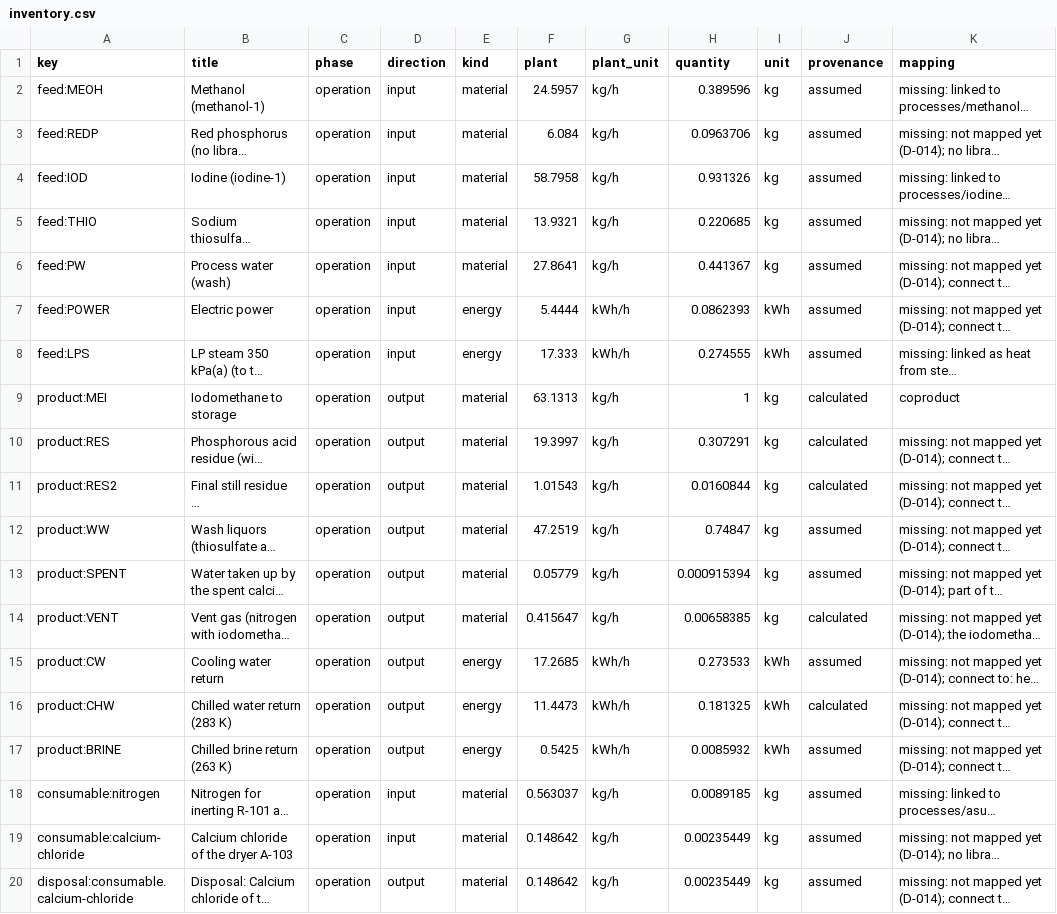
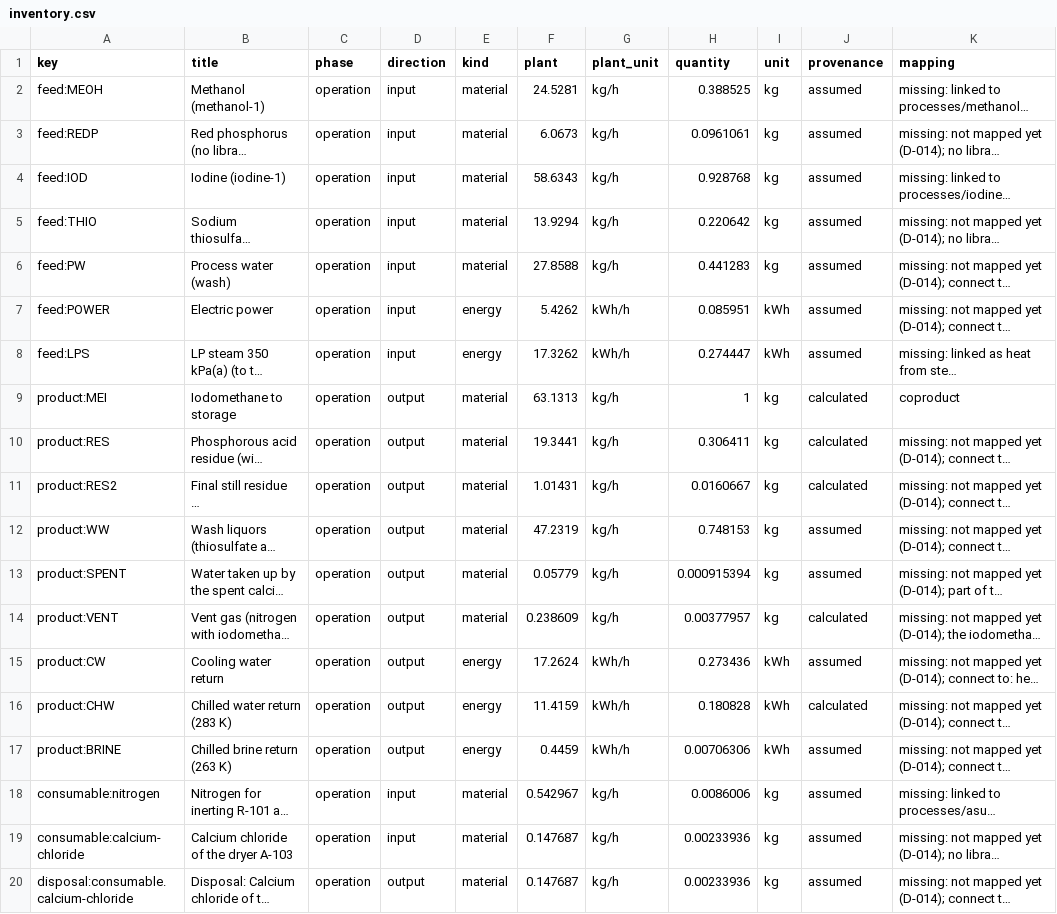
Before and after one commit to ChemE-as-Code/process-library, a CSV file: processes/iodomethane-1/lca/inventory.csv, drawn as a sheet; only a part is shown; long unchanged cells end in …; the diff covers the shown part only; the diff names each change by its address in the sheet, - before the commit and + after, or states it on an @@ line.

```diff
--- a/processes/iodomethane-1/lca/inventory.csv
+++ b/processes/iodomethane-1/lca/inventory.csv
-F2 (plant): 24.5957
+F2 (plant): 24.5281
-H2 (quantity): 0.389596
+H2 (quantity): 0.388525
-F3 (plant): 6.084
+F3 (plant): 6.0673
-H3 (quantity): 0.0963706
+H3 (quantity): 0.0961061
-F4 (plant): 58.7958
+F4 (plant): 58.6343
-H4 (quantity): 0.931326
+H4 (quantity): 0.928768
-F5 (plant): 13.9321
+F5 (plant): 13.9294
-H5 (quantity): 0.220685
+H5 (quantity): 0.220642
-F6 (plant): 27.8641
+F6 (plant): 27.8588
-H6 (quantity): 0.441367
+H6 (quantity): 0.441283
-F7 (plant): 5.4444
+F7 (plant): 5.4262
-H7 (quantity): 0.0862393
+H7 (quantity): 0.085951
-F8 (plant): 17.333
+F8 (plant): 17.3262
-H8 (quantity): 0.274555
+H8 (quantity): 0.274447
-F10 (plant): 19.3997
+F10 (plant): 19.3441
-H10 (quantity): 0.307291
+H10 (quantity): 0.306411
-F11 (plant): 1.01543
+F11 (plant): 1.01431
-H11 (quantity): 0.0160844
+H11 (quantity): 0.0160667
-F12 (plant): 47.2519
+F12 (plant): 47.2319
-H12 (quantity): 0.74847
+H12 (quantity): 0.748153
-F14 (plant): 0.415647
+F14 (plant): 0.238609
-H14 (quantity): 0.00658385
+H14 (quantity): 0.00377957
-F15 (plant): 17.2685
+F15 (plant): 17.2624
-H15 (quantity): 0.273533
+H15 (quantity): 0.273436
-F16 (plant): 11.4473
+F16 (plant): 11.4159
-H16 (quantity): 0.181325
+H16 (quantity): 0.180828
-F17 (plant): 0.5425
+F17 (plant): 0.4459
-H17 (quantity): 0.0085932
+H17 (quantity): 0.00706306
-F18 (plant): 0.563037
+F18 (plant): 0.542967
-H18 (quantity): 0.0089185
+H18 (quantity): 0.0086006
-F19:F20 (plant): 0.148642
+F19:F20 (plant): 0.147687
-H19:H20 (quantity): 0.00235449
+H19:H20 (quantity): 0.00233936
```
Also changed, not shown: 8 edited cells elsewhere in this file, processes/iodomethane-1/lca/gaps.csv, 16 other files.
